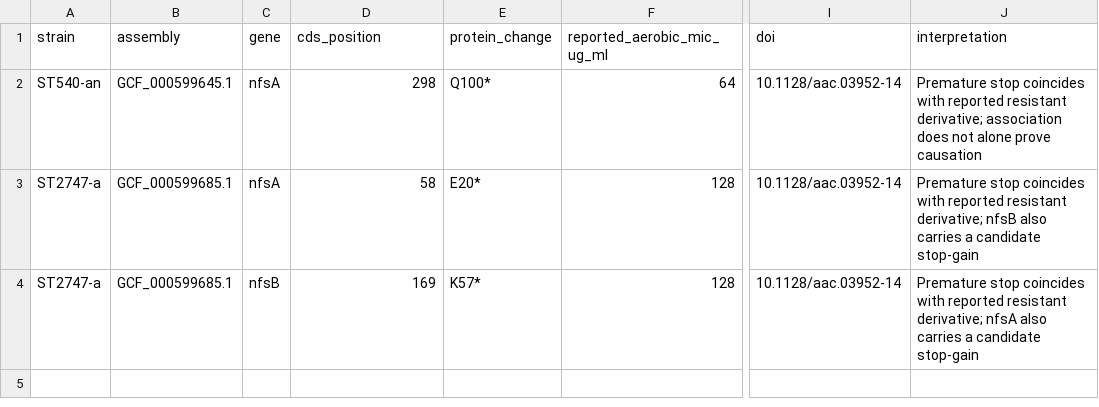
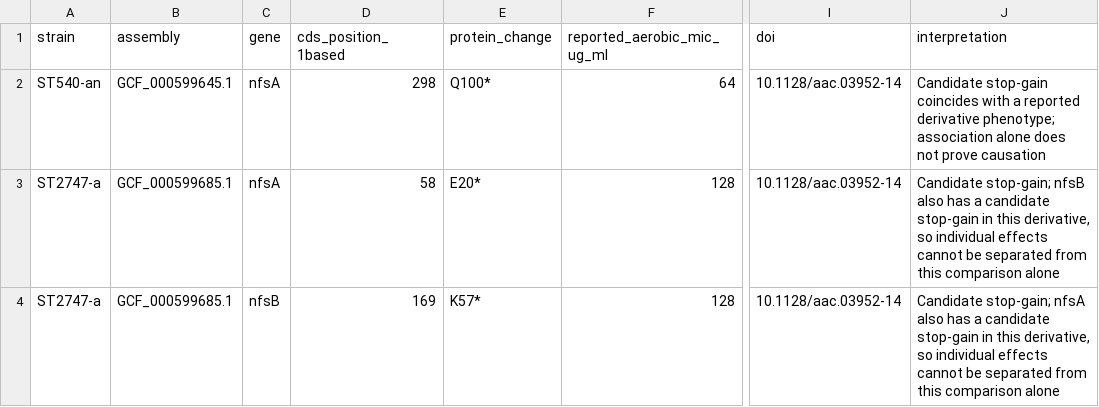
Before and after one commit to shekharbankar/microbial-wgs-comparative-genomics, a TSV file: results/analysis/phenotype_variant_evidence.tsv, drawn as a sheet; only a part is shown, gaps mark what is left out; the diff names each change by its address in the sheet, - before the commit and + after, or states it on an @@ line.

Commit message:
Add final verification report and analysis evidence

```diff
--- a/results/analysis/phenotype_variant_evidence.tsv
+++ b/results/analysis/phenotype_variant_evidence.tsv
-D1: cds_position
+D1: cds_position_1based
-J2 (interpretation): Premature stop coincides with reported resistant derivative; association does not alone prove causation
+J2 (interpretation): Candidate stop-gain coincides with a reported derivative phenotype; association alone does not prove causation
-J3 (interpretation): Premature stop coincides with reported resistant derivative; nfsB also carries a candidate stop-gain
+J3 (interpretation): Candidate stop-gain; nfsB also has a candidate stop-gain in this derivative, so individual effects cannot be separated from this comparison alone
-J4 (interpretation): Premature stop coincides with reported resistant derivative; nfsA also carries a candidate stop-gain
+J4 (interpretation): Candidate stop-gain; nfsA also has a candidate stop-gain in this derivative, so individual effects cannot be separated from this comparison alone
```
Also changed, not shown: results/analysis/variant_biological_interpretation.tsv, 5 other files.
